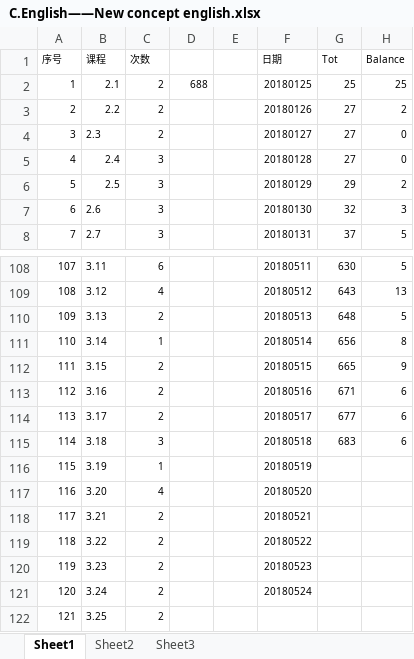
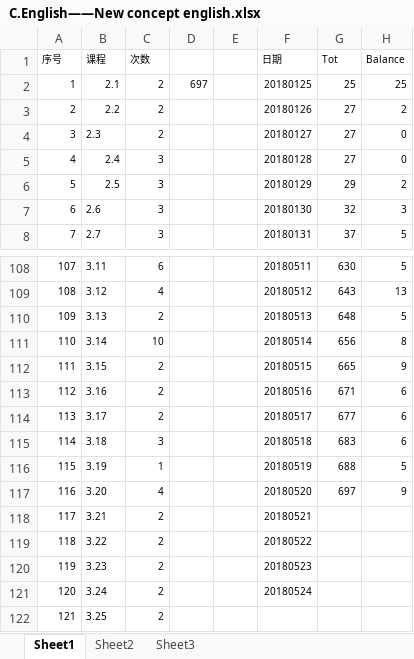
Before and after one commit to Jimmy419/Career, an Excel workbook: 做事 Doing/C.English——New concept english.xlsx, sheet Sheet1, drawn as a sheet; only a part is shown, gaps mark what is left out; values as stored, in another font and other column widths than the file's, no borders; charts and pictures not drawn; the diff names each change by its address in the sheet, - before the commit and + after, or states it on an @@ line.

```diff
--- a/做事 Doing/C.English——New concept english.xlsx (sheet Sheet1)
+++ b/做事 Doing/C.English——New concept english.xlsx (sheet Sheet1)
-D2: 688
+D2: 697
-C111 (次数): 1
+C111 (次数): 10
-G116 (Tot): (empty)
+G116 (Tot): 688
-H116 (Balance): (empty)
+H116 (Balance): 5
-G117 (Tot): (empty)
+G117 (Tot): 697
-H117 (Balance): (empty)
+H117 (Balance): 9
```
Also changed, not shown: charts or pictures, 做事 Doing/A.Habits.xlsx, 做事 Doing/B.Wealth——Total assets.xlsx, 3 other files.
